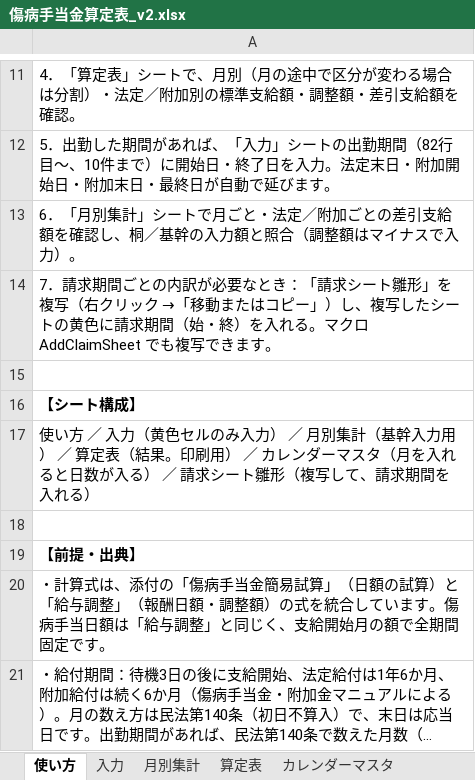
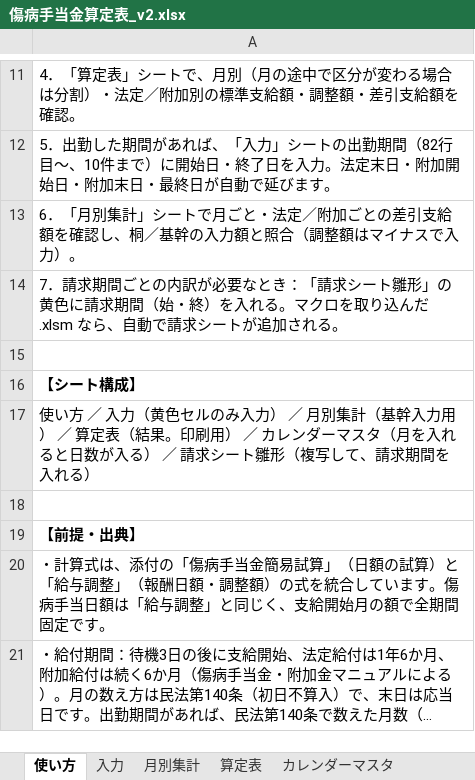
Before and after one commit to iidodo-com/iidodo, an Excel workbook: 傷病手当金算定表_v2.xlsx, sheet 使い方, drawn as a sheet; only a part is shown, gaps mark what is left out; long unchanged cells end in …; values as stored, in another font and other column widths than the file's, no borders; the diff names each change by its address in the sheet, - before the commit and + after, or states it on an @@ line.

```diff
--- a/傷病手当金算定表_v2.xlsx (sheet 使い方)
+++ b/傷病手当金算定表_v2.xlsx (sheet 使い方)
-A14: …ト雛形」を複写（右クリック →「移動またはコピー」）し、複写したシートの黄色に請求期間（始・終）を入れる。マクロ AddClaimSheet でも複写できます。
+A14: …ト雛形」の黄色に請求期間（始・終）を入れる。マクロを取り込んだ .xlsm なら、自動で請求シートが追加される。
```
Also changed, not shown: sheet 請求シート雛形, 2 other files.
